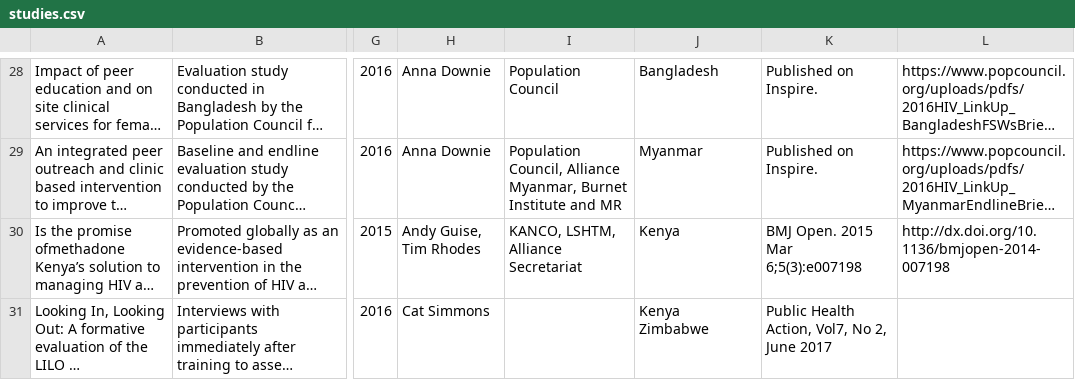
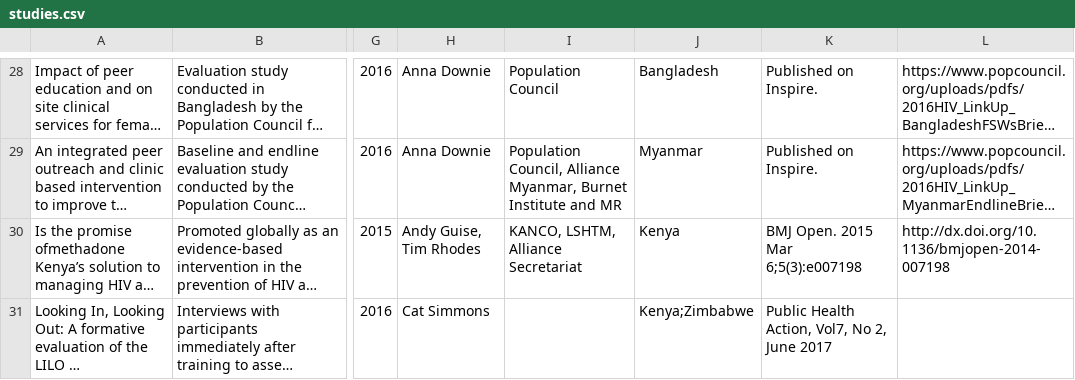
Before and after one commit to WeArePotential/alliance-evidence-map, a CSV file: app/public/data/studies.csv, drawn as a sheet; only a part is shown, gaps mark what is left out; long unchanged cells end in …; ↵ is a line break in a cell; the diff covers the shown part only; the diff names each change by its address in the sheet, - before the commit and + after, or states it on an @@ line.

```diff
--- a/app/public/data/studies.csv
+++ b/app/public/data/studies.csv
-J31: Kenya ↵ Zimbabwe
+J31: Kenya;Zimbabwe
```
Also changed, not shown: 4 edited cells elsewhere in this file, 7 other files.
